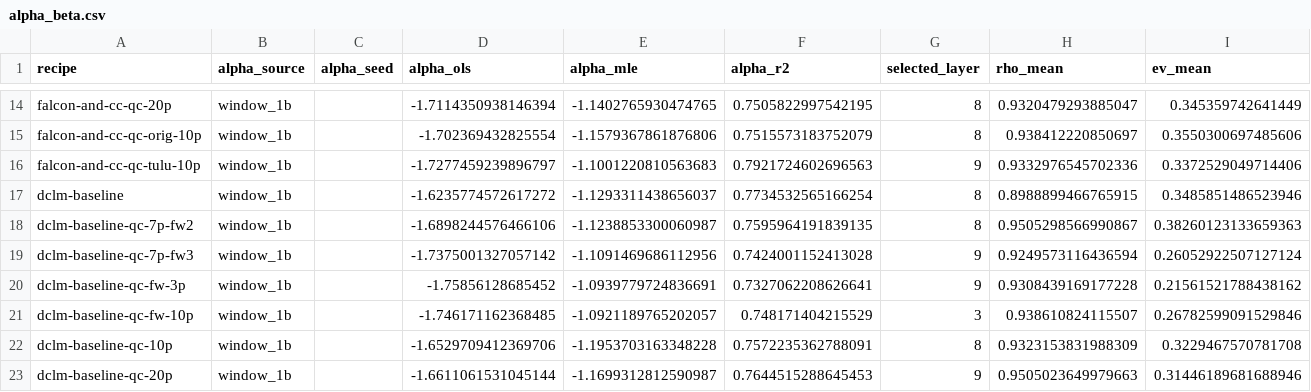
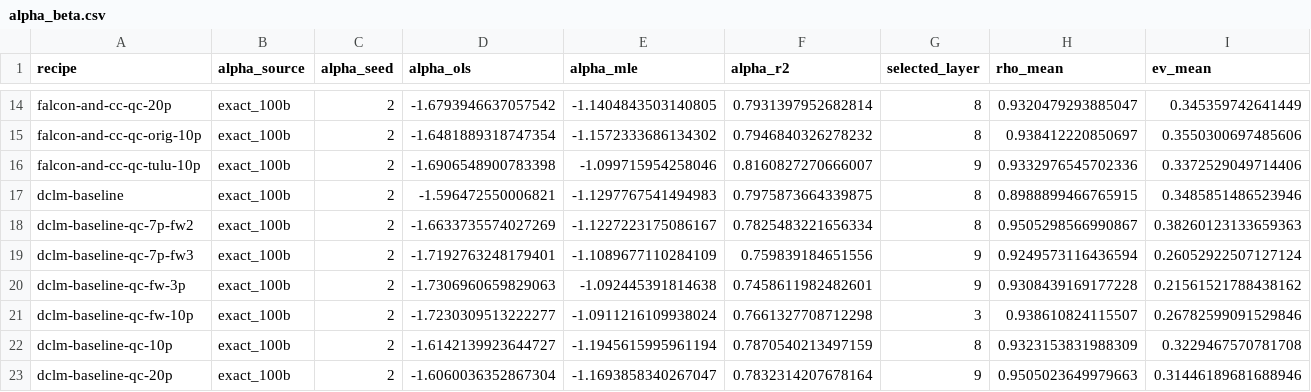
Before and after one commit to mdibrahimawad/numberline-datadecide, a CSV file: results/datadecide/alpha_beta.csv, drawn as a sheet; only a part is shown, gaps mark what is left out; the diff covers the shown part only; the diff names each change by its address in the sheet, - before the commit and + after, or states it on an @@ line.

```diff
--- a/results/datadecide/alpha_beta.csv
+++ b/results/datadecide/alpha_beta.csv
-B14:B23 (alpha_source): window_1b
+B14:B23 (alpha_source): exact_100b
-C14:C23 (alpha_seed): (empty)
+C14:C23 (alpha_seed): 2
-D14 (alpha_ols): -1.7114350938146394
+D14 (alpha_ols): -1.6793946637057542
-E14 (alpha_mle): -1.1402765930474765
+E14 (alpha_mle): -1.1404843503140805
-F14 (alpha_r2): 0.7505822997542195
+F14 (alpha_r2): 0.7931397952682814
-D15 (alpha_ols): -1.702369432825554
+D15 (alpha_ols): -1.6481889318747354
-E15 (alpha_mle): -1.1579367861876806
+E15 (alpha_mle): -1.1572333686134302
-F15 (alpha_r2): 0.7515573183752079
+F15 (alpha_r2): 0.7946840326278232
-D16 (alpha_ols): -1.7277459239896797
+D16 (alpha_ols): -1.6906548900783398
-E16 (alpha_mle): -1.1001220810563683
+E16 (alpha_mle): -1.099715954258046
-F16 (alpha_r2): 0.7921724602696563
+F16 (alpha_r2): 0.8160827270666007
-D17 (alpha_ols): -1.6235774572617272
+D17 (alpha_ols): -1.596472550006821
-E17 (alpha_mle): -1.1293311438656037
+E17 (alpha_mle): -1.1297767541494983
-F17 (alpha_r2): 0.7734532565166254
+F17 (alpha_r2): 0.7975873664339875
-D18 (alpha_ols): -1.6898244576466106
+D18 (alpha_ols): -1.6633735574027269
-E18 (alpha_mle): -1.1238853300060987
+E18 (alpha_mle): -1.1227223175086167
-F18 (alpha_r2): 0.7595964191839135
+F18 (alpha_r2): 0.7825483221656334
-D19 (alpha_ols): -1.7375001327057142
+D19 (alpha_ols): -1.7192763248179401
-E19 (alpha_mle): -1.1091469686112956
+E19 (alpha_mle): -1.1089677110284109
-F19 (alpha_r2): 0.7424001152413028
+F19 (alpha_r2): 0.759839184651556
-D20 (alpha_ols): -1.75856128685452
+D20 (alpha_ols): -1.7306960659829063
-E20 (alpha_mle): -1.0939779724836691
+E20 (alpha_mle): -1.092445391814638
-F20 (alpha_r2): 0.7327062208626641
+F20 (alpha_r2): 0.7458611982482601
-D21 (alpha_ols): -1.746171162368485
+D21 (alpha_ols): -1.7230309513222277
-E21 (alpha_mle): -1.0921189765202057
+E21 (alpha_mle): -1.0911216109938024
-F21 (alpha_r2): 0.748171404215529
+F21 (alpha_r2): 0.7661327708712298
-D22 (alpha_ols): -1.6529709412369706
+D22 (alpha_ols): -1.6142139923644727
-E22 (alpha_mle): -1.1953703163348228
+E22 (alpha_mle): -1.1945615995961194
-F22 (alpha_r2): 0.7572235362788091
+F22 (alpha_r2): 0.7870540213497159
-D23 (alpha_ols): -1.6611061531045144
+D23 (alpha_ols): -1.6060036352867304
-E23 (alpha_mle): -1.1699312812590987
+E23 (alpha_mle): -1.1693858340267047
-F23 (alpha_r2): 0.7644515288645453
+F23 (alpha_r2): 0.7832314207678164
```
Also changed, not shown: 60 edited cells elsewhere in this file, 6 other files.
